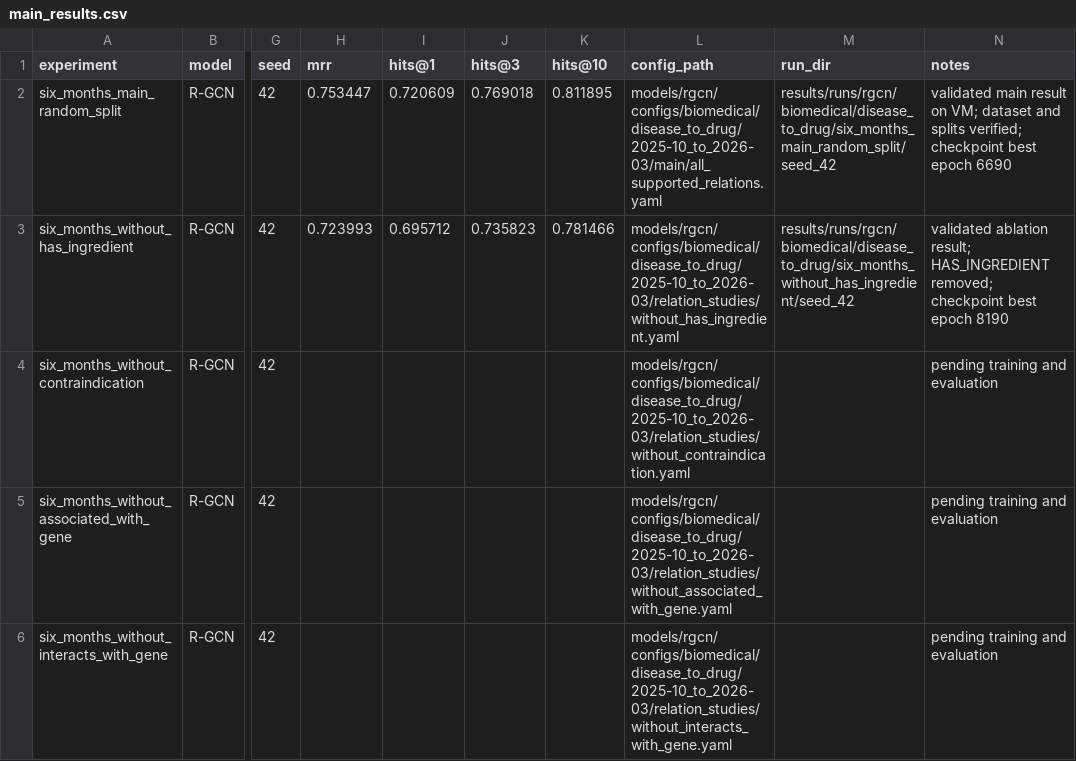
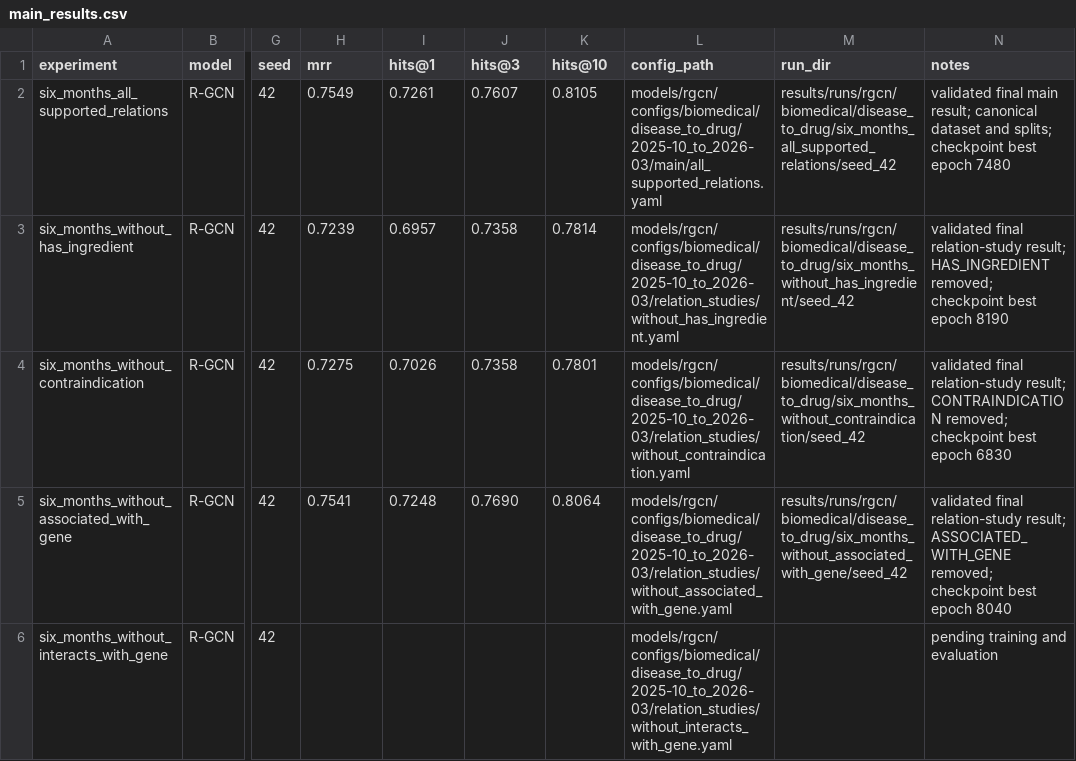
Before and after one commit to GoncaloGarranha/drug-recommender-system, a CSV file: results/final/comparison/main_results.csv, drawn as a sheet; only a part is shown, gaps mark what is left out; the diff names each change by its address in the sheet, - before the commit and + after, or states it on an @@ line.

```diff
--- a/results/final/comparison/main_results.csv
+++ b/results/final/comparison/main_results.csv
-A2 (experiment): six_months_main_random_split
+A2 (experiment): six_months_all_supported_relations
-H2 (mrr): 0.753447
+H2 (mrr): 0.7549
-I2 (hits@1): 0.720609
+I2 (hits@1): 0.7261
-J2 (hits@3): 0.769018
+J2 (hits@3): 0.7607
-K2 (hits@10): 0.811895
+K2 (hits@10): 0.8105
-M2 (run_dir): results/runs/rgcn/biomedical/disease_to_drug/six_months_main_random_split/seed_42
+M2 (run_dir): results/runs/rgcn/biomedical/disease_to_drug/six_months_all_supported_relations/seed_42
-N2 (notes): validated main result on VM; dataset and splits verified; checkpoint best epoch 6690
+N2 (notes): validated final main result; canonical dataset and splits; checkpoint best epoch 7480
-H3 (mrr): 0.723993
+H3 (mrr): 0.7239
-I3 (hits@1): 0.695712
+I3 (hits@1): 0.6957
-J3 (hits@3): 0.735823
+J3 (hits@3): 0.7358
-K3 (hits@10): 0.781466
+K3 (hits@10): 0.7814
-N3 (notes): validated ablation result; HAS_INGREDIENT…
+N3 (notes): validated final relation-study result; HAS_INGREDIENT…
-H4 (mrr): (empty)
+H4 (mrr): 0.7275
-I4 (hits@1): (empty)
+I4 (hits@1): 0.7026
-J4 (hits@3): (empty)
+J4 (hits@3): 0.7358
-K4 (hits@10): (empty)
+K4 (hits@10): 0.7801
-M4 (run_dir): (empty)
+M4 (run_dir): results/runs/rgcn/biomedical/disease_to_drug/six_months_without_contraindication/seed_42
-N4 (notes): pending training and evaluation
+N4 (notes): validated final relation-study result; CONTRAINDICATION removed; checkpoint best epoch 6830
-H5 (mrr): (empty)
+H5 (mrr): 0.7541
-I5 (hits@1): (empty)
+I5 (hits@1): 0.7248
-J5 (hits@3): (empty)
+J5 (hits@3): 0.7690
-K5 (hits@10): (empty)
+K5 (hits@10): 0.8064
-M5 (run_dir): (empty)
+M5 (run_dir): results/runs/rgcn/biomedical/disease_to_drug/six_months_without_associated_with_gene/seed_42
-N5 (notes): pending training and evaluation
+N5 (notes): validated final relation-study result; ASSOCIATED_WITH_GENE removed; checkpoint best epoch 8040
```
Also changed, not shown: results/benchmarks.csv, 20 other files.
